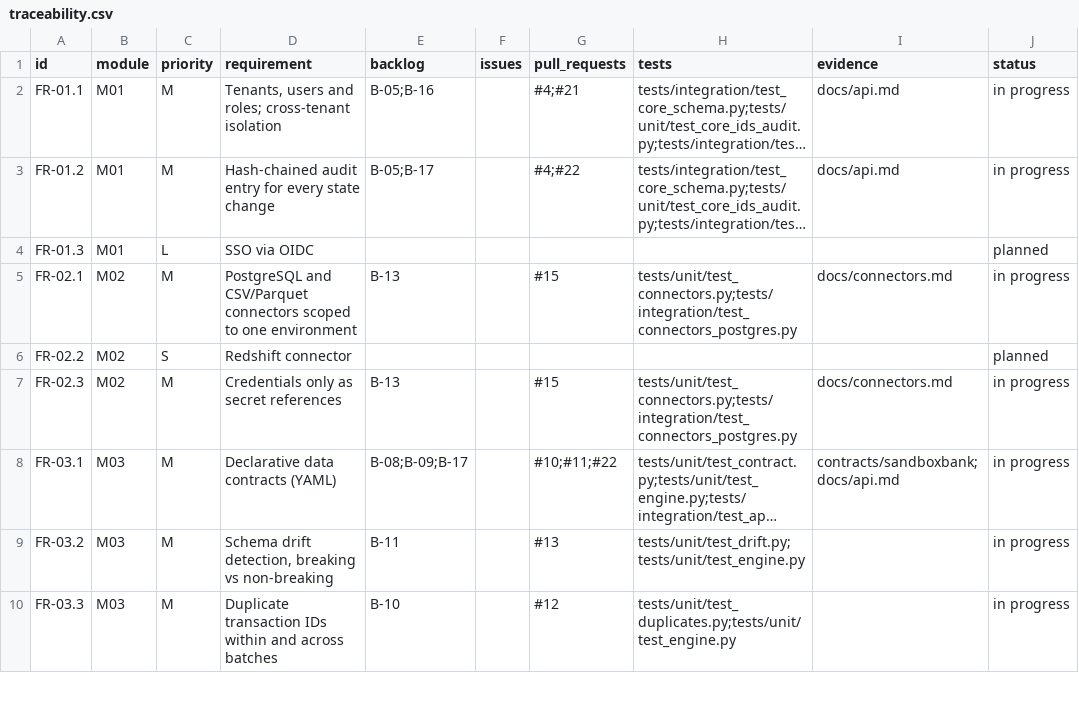
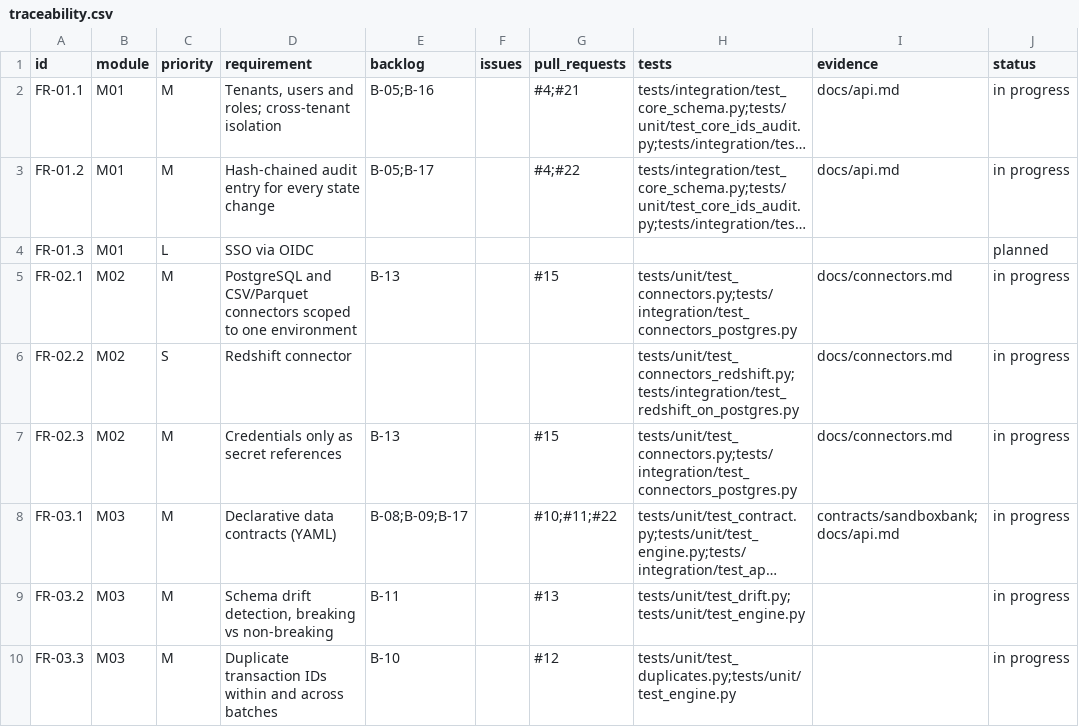
Before and after one commit to resilinet-ai/resilinet-ai, a CSV file: docs/traceability.csv, drawn as a sheet; only a part is shown; long unchanged cells end in ….

```diff
--- a/docs/traceability.csv
+++ b/docs/traceability.csv
@@ -5,3 +5,3 @@ FR-01.3,M01,L,SSO via OIDC,,,,,,planned
 FR-02.1,M02,M,PostgreSQL and CSV/Parquet connectors scoped to one environment,B-13,,#15,tests/unit/test_connectors.py;tests/integration/test_connectors_postgres.py,docs/connectors.md,in progress
-FR-02.2,M02,S,Redshift connector,,,,,,planned
+FR-02.2,M02,S,Redshift connector,,,,tests/unit/test_connectors_redshift.py;tests/integration/test_redshift_on_postgres.py,docs/connectors.md,in progress
 FR-02.3,M02,M,Credentials only as secret references,B-13,,#15,tests/unit/test_connectors.py;tests/integration/test_connectors_postgres.py,docs/connectors.md,in progress
```
Also changed, not shown: 10 other files.
